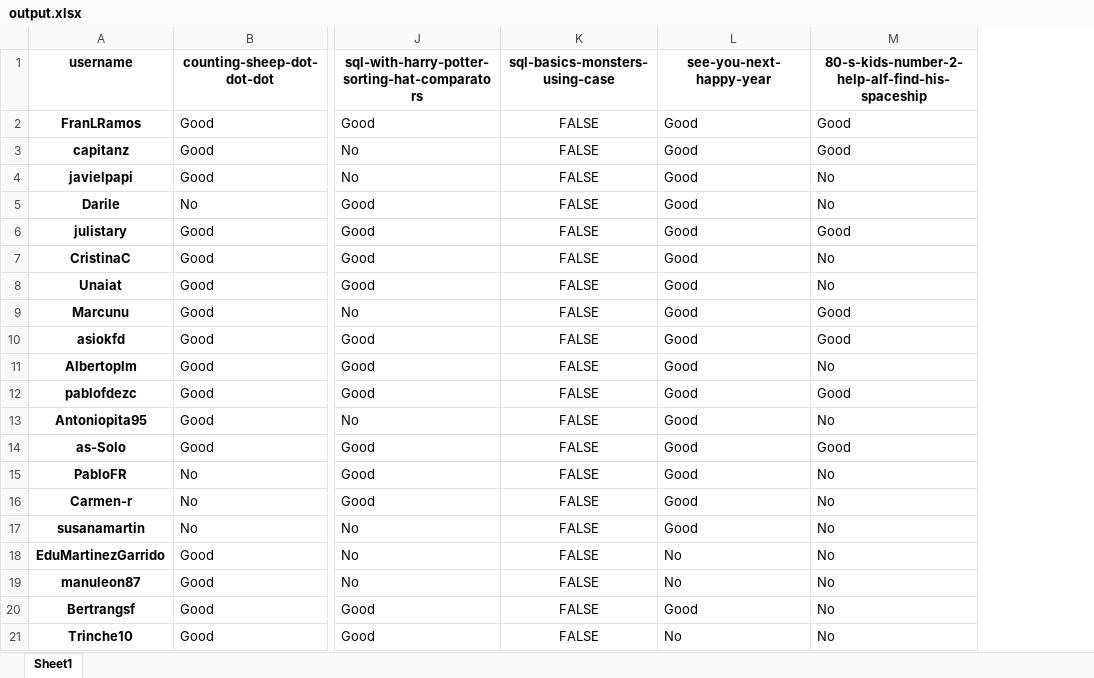
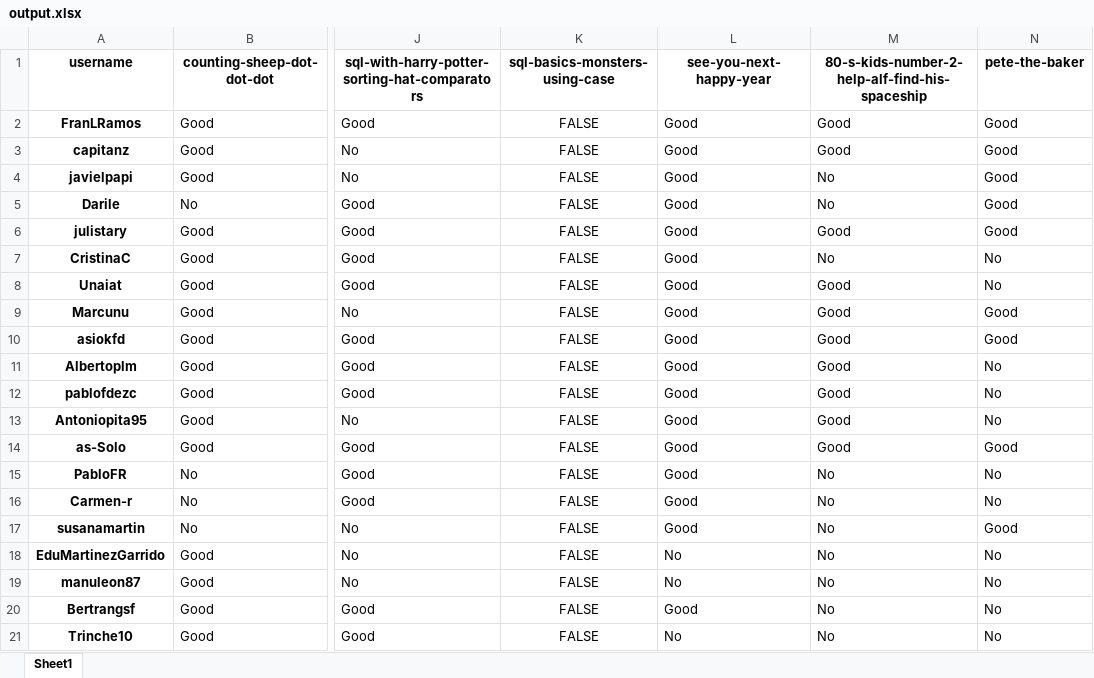
Before and after one commit to agalvezcorell/codewars-kata-student-correction-ih, an Excel workbook: output/output.xlsx, sheet Sheet1, drawn as a sheet; only a part is shown, gaps mark what is left out; values as stored, in another font and other column widths than the file's, no borders; the diff names each change by its address in the sheet, - before the commit and + after, or states it on an @@ line.

```diff
--- a/output/output.xlsx (sheet Sheet1)
+++ b/output/output.xlsx (sheet Sheet1)
+column N (pete-the-baker), rows 2-21: Good | Good | Good | Good | Good | No | No | Good | Good | No | No | No | Good | No | No | Good | No | No | No | No
-M8: No
+M8: Good
-M11: No
+M11: Good
-M13: No
+M13: Good
```
Also changed, not shown: 3 other files.
